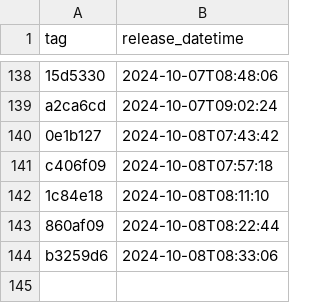
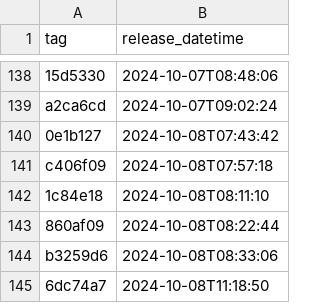
Before and after one commit to NHSDigital/prescriptionsforpatients, a CSV file: _data/internal-dev-sandbox_deployments.csv, drawn as a sheet; only a part is shown, gaps mark what is left out.

```diff
--- a/_data/internal-dev-sandbox_deployments.csv
+++ b/_data/internal-dev-sandbox_deployments.csv
@@ -144 +144,2 @@ c406f09,2024-10-08T07:57:18
 b3259d6,2024-10-08T08:33:06
+6dc74a7,2024-10-08T11:18:50
```
Also changed, not shown: 1 other file.
